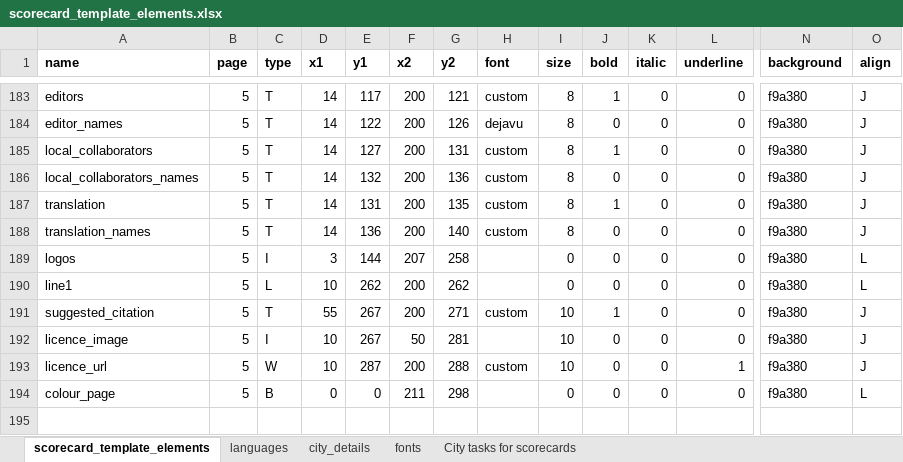
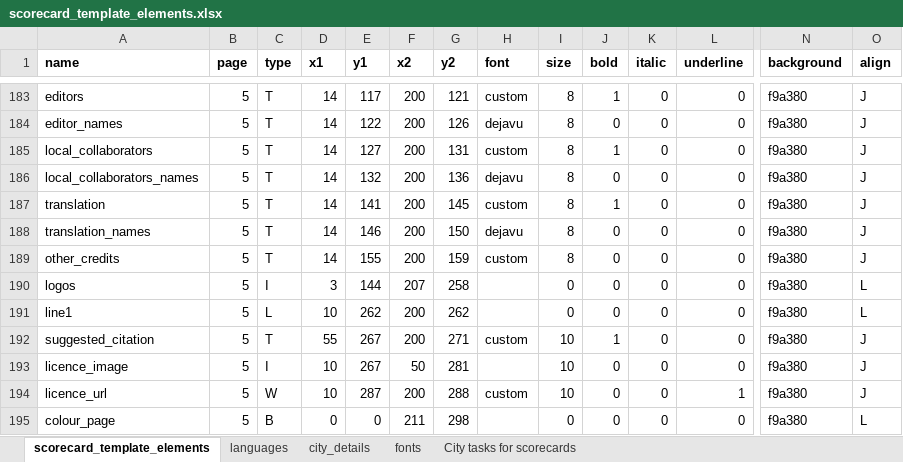
Before and after one commit to global-healthy-liveable-cities/global_scorecards, an Excel workbook: scorecard_template_elements.xlsx, sheet scorecard_template_elements, drawn as a sheet; only a part is shown, gaps mark what is left out; values as stored, in another font and other column widths than the file's, no borders; conditional formats not drawn; rows hold the shown columns only; the diff names each change by its address in the sheet, - before the commit and + after, or states it on an @@ line.

```diff
--- a/scorecard_template_elements.xlsx (sheet scorecard_template_elements)
+++ b/scorecard_template_elements.xlsx (sheet scorecard_template_elements)
-H186 (font): custom
+H186 (font): dejavu
-E187 (y1): 131
+E187 (y1): 141
-G187 (y2): 135
+G187 (y2): 145
-E188 (y1): 136
+E188 (y1): 146
-G188 (y2): 140
+G188 (y2): 150
-H188 (font): custom
+H188 (font): dejavu
+row 189: other_credits | 5 | T | 14 | 155 | 200 | 159 | custom | 8 | 0 | 0 | 0 | f9a380 | J
```
Also changed, not shown: sheet languages, sheet city_details, 1 other file.
